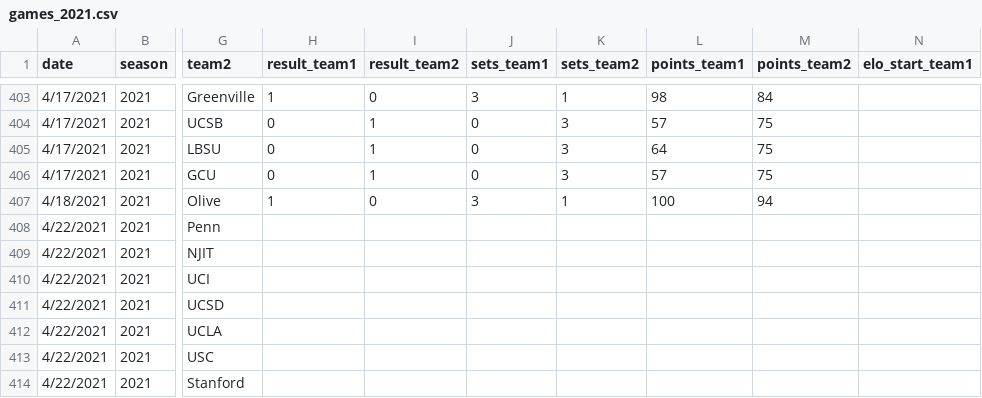
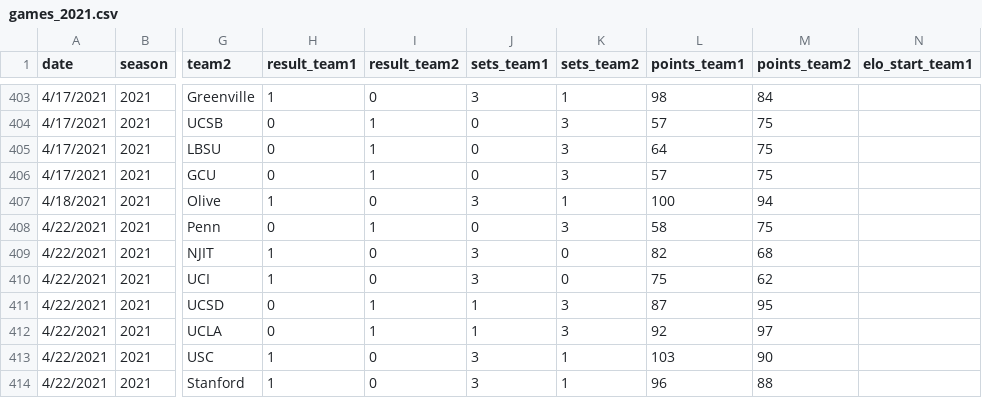
Before and after one commit to tjbreshears/VBelo, a CSV file: inputs/games_2021.csv, drawn as a sheet; only a part is shown, gaps mark what is left out; the diff covers the shown part only; the diff names each change by its address in the sheet, - before the commit and + after, or states it on an @@ line.

```diff
--- a/inputs/games_2021.csv
+++ b/inputs/games_2021.csv
-H408 (result_team1): (empty)
+H408 (result_team1): 0
-I408 (result_team2): (empty)
+I408 (result_team2): 1
-J408 (sets_team1): (empty)
+J408 (sets_team1): 0
-K408 (sets_team2): (empty)
+K408 (sets_team2): 3
-L408 (points_team1): (empty)
+L408 (points_team1): 58
-M408 (points_team2): (empty)
+M408 (points_team2): 75
-H409:H410 (result_team1): (empty)
+H409:H410 (result_team1): 1
-I409:I410 (result_team2): (empty)
+I409:I410 (result_team2): 0
-J409:J410 (sets_team1): (empty)
+J409:J410 (sets_team1): 3
-K409:K410 (sets_team2): (empty)
+K409:K410 (sets_team2): 0
-L409 (points_team1): (empty)
+L409 (points_team1): 82
-M409 (points_team2): (empty)
+M409 (points_team2): 68
-L410 (points_team1): (empty)
+L410 (points_team1): 75
-M410 (points_team2): (empty)
+M410 (points_team2): 62
-H411:H412 (result_team1): (empty)
+H411:H412 (result_team1): 0
-I411:I412 (result_team2): (empty)
+I411:I412 (result_team2): 1
-J411:J412 (sets_team1): (empty)
+J411:J412 (sets_team1): 1
-K411:K412 (sets_team2): (empty)
+K411:K412 (sets_team2): 3
-L411 (points_team1): (empty)
+L411 (points_team1): 87
-M411 (points_team2): (empty)
+M411 (points_team2): 95
-L412 (points_team1): (empty)
+L412 (points_team1): 92
-M412 (points_team2): (empty)
+M412 (points_team2): 97
-H413:H414 (result_team1): (empty)
+H413:H414 (result_team1): 1
-I413:I414 (result_team2): (empty)
+I413:I414 (result_team2): 0
-J413:J414 (sets_team1): (empty)
+J413:J414 (sets_team1): 3
-K413:K414 (sets_team2): (empty)
+K413:K414 (sets_team2): 1
-L413 (points_team1): (empty)
+L413 (points_team1): 103
-M413 (points_team2): (empty)
+M413 (points_team2): 90
-L414 (points_team1): (empty)
+L414 (points_team1): 96
-M414 (points_team2): (empty)
+M414 (points_team2): 88
```
Also changed, not shown: 6 added rows and 62 edited cells elsewhere in this file, outputs/games_2021_output.csv, outputs/teams_ouput.csv, 2 other files.
